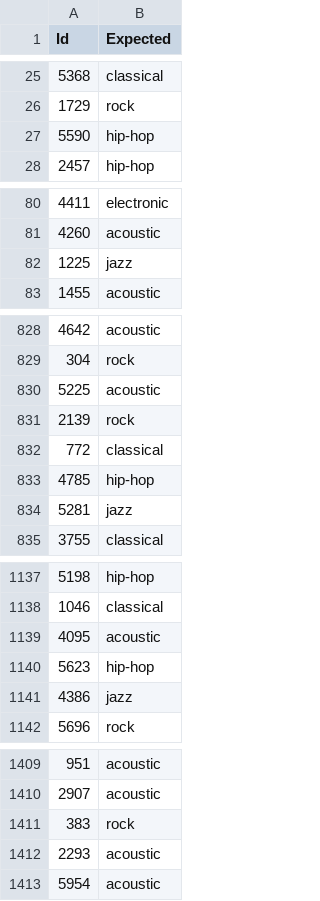
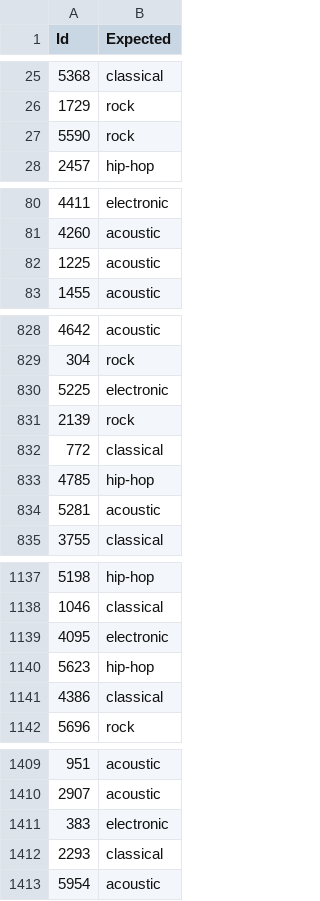
Before and after one commit to Facunare/tp2td6, a CSV file: submission_xgb_rf_074_026.csv (was tp2td6-main/submission_xgboost_tuned2.csv), drawn as a sheet; only a part is shown, gaps mark what is left out; the diff covers the shown part only.

```diff
--- a/tp2td6-main/submission_xgboost_tuned2.csv
+++ b/submission_xgb_rf_074_026.csv
@@ -26,3 +26,3 @@ Id,Expected
 1729,rock
-5590,hip-hop
+5590,rock
 2457,hip-hop
@@ -81,3 +81,3 @@ Id,Expected
 4260,acoustic
-1225,jazz
+1225,acoustic
 1455,acoustic
@@ -829,3 +829,3 @@ Id,Expected
 304,rock
-5225,acoustic
+5225,electronic
 2139,rock
@@ -833,3 +833,3 @@ Id,Expected
 4785,hip-hop
-5281,jazz
+5281,acoustic
 3755,classical
@@ -1138,5 +1138,5 @@ Id,Expected
 1046,classical
-4095,acoustic
+4095,electronic
 5623,hip-hop
-4386,jazz
+4386,classical
 5696,rock
@@ -1410,4 +1410,4 @@ Id,Expected
 2907,acoustic
-383,rock
-2293,acoustic
+383,electronic
+2293,classical
 5954,acoustic
```
Also changed, not shown: 40 edited cells elsewhere in this file, 16 other files.
